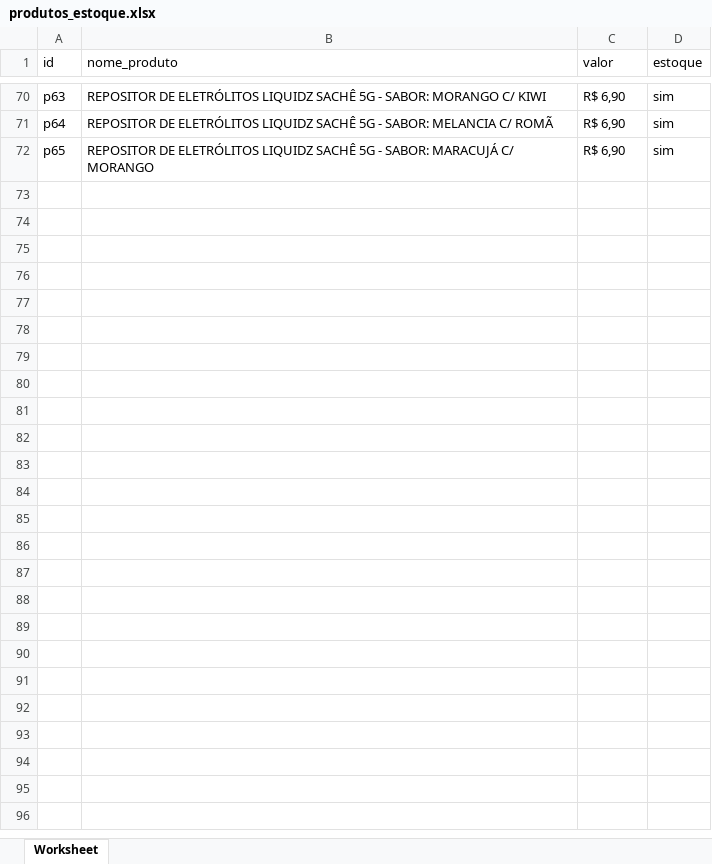
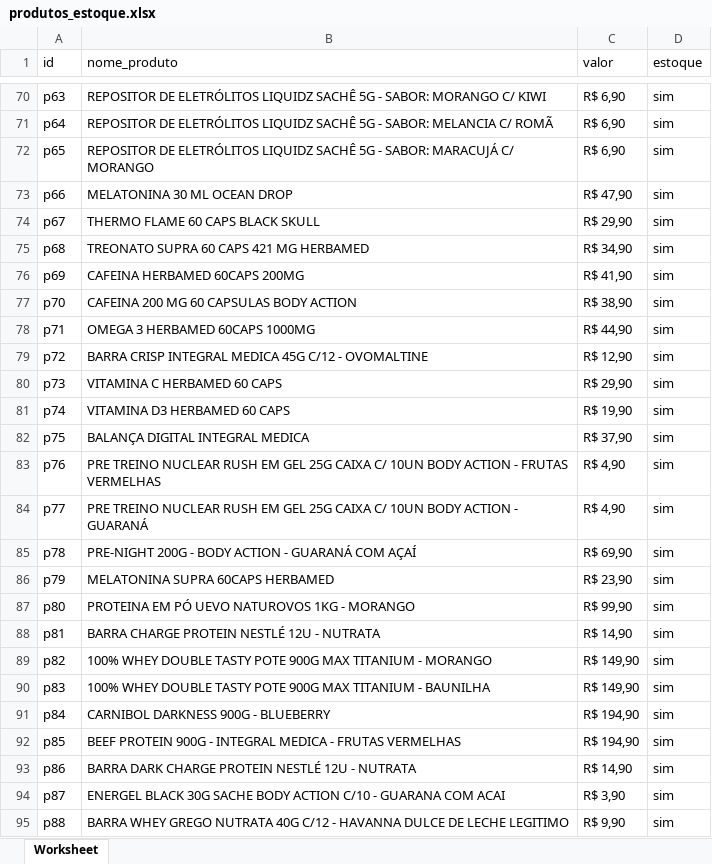
Before and after one commit to brenocandeu/daniel-suplementos, an Excel workbook: produtos_estoque.xlsx, sheet Worksheet, drawn as a sheet; only a part is shown, gaps mark what is left out; values as stored, in another font and other column widths than the file's, no borders; the diff covers the shown part only; the diff names each change by its address in the sheet, - before the commit and + after, or states it on an @@ line.

Commit message:
Add novos produtos.

```diff
--- a/produtos_estoque.xlsx (sheet Worksheet)
+++ b/produtos_estoque.xlsx (sheet Worksheet)
+row 73: p66 | MELATONINA 30 ML OCEAN DROP | R$ 47,90 | sim
+row 74: p67 | THERMO FLAME 60 CAPS BLACK SKULL | R$ 29,90 | sim
+row 75: p68 | TREONATO SUPRA 60 CAPS 421 MG HERBAMED | R$ 34,90 | sim
+row 76: p69 | CAFEINA HERBAMED 60CAPS 200MG | R$ 41,90 | sim
+row 77: p70 | CAFEINA 200 MG 60 CAPSULAS BODY ACTION | R$ 38,90 | sim
+row 78: p71 | OMEGA 3 HERBAMED 60CAPS 1000MG | R$ 44,90 | sim
+row 79: p72 | BARRA CRISP INTEGRAL MEDICA 45G C/12 - OVOMALTINE | R$ 12,90 | sim
+row 80: p73 | VITAMINA C HERBAMED 60 CAPS | R$ 29,90 | sim
+row 81: p74 | VITAMINA D3 HERBAMED 60 CAPS | R$ 19,90 | sim
+row 82: p75 | BALANÇA DIGITAL INTEGRAL MEDICA | R$ 37,90 | sim
+row 83: p76 | PRE TREINO NUCLEAR RUSH EM GEL 25G CAIXA C/ 10UN BODY ACTION - FRUTAS VERMELHAS | R$ 4,90 | sim
+row 84: p77 | PRE TREINO NUCLEAR RUSH EM GEL 25G CAIXA C/ 10UN BODY ACTION - GUARANÁ | R$ 4,90 | sim
+row 85: p78 | PRE-NIGHT 200G - BODY ACTION - GUARANÁ COM AÇAÍ | R$ 69,90 | sim
+row 86: p79 | MELATONINA SUPRA 60CAPS HERBAMED | R$ 23,90 | sim
+row 87: p80 | PROTEINA EM PÓ UEVO NATUROVOS 1KG - MORANGO | R$ 99,90 | sim
+row 88: p81 | BARRA CHARGE PROTEIN NESTLÉ 12U - NUTRATA | R$ 14,90 | sim
+row 89: p82 | 100% WHEY DOUBLE TASTY POTE 900G MAX TITANIUM - MORANGO | R$ 149,90 | sim
+row 90: p83 | 100% WHEY DOUBLE TASTY POTE 900G MAX TITANIUM - BAUNILHA | R$ 149,90 | sim
+row 91: p84 | CARNIBOL DARKNESS 900G - BLUEBERRY | R$ 194,90 | sim
+row 92: p85 | BEEF PROTEIN 900G - INTEGRAL MEDICA - FRUTAS VERMELHAS | R$ 194,90 | sim
+row 93: p86 | BARRA DARK CHARGE PROTEIN NESTLÉ 12U - NUTRATA | R$ 14,90 | sim
+row 94: p87 | ENERGEL BLACK 30G SACHE BODY ACTION C/10 - GUARANA COM ACAI | R$ 3,90 | sim
+row 95: p88 | BARRA WHEY GREGO NUTRATA 40G C/12 - HAVANNA DULCE DE LECHE LEGITIMO | R$ 9,90 | sim
```
Also changed, not shown: 4 edited cells elsewhere in this sheet, 24 other files.
